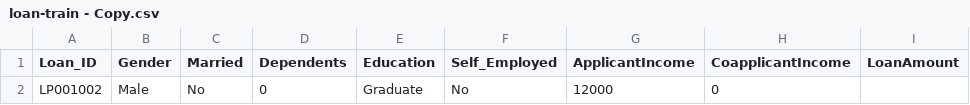
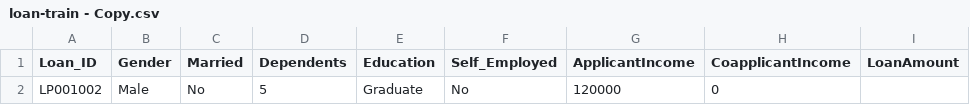
Before and after one commit to xlor1009/TF_Stock, a CSV file: loan-train - Copy.csv, drawn as a sheet; only a part is shown; the diff names each change by its address in the sheet, - before the commit and + after, or states it on an @@ line.

```diff
--- a/loan-train - Copy.csv
+++ b/loan-train - Copy.csv
-D2 (Dependents): 0
+D2 (Dependents): 5
-G2 (ApplicantIncome): 12000
+G2 (ApplicantIncome): 120000
```
Also changed, not shown: 1 other file.
